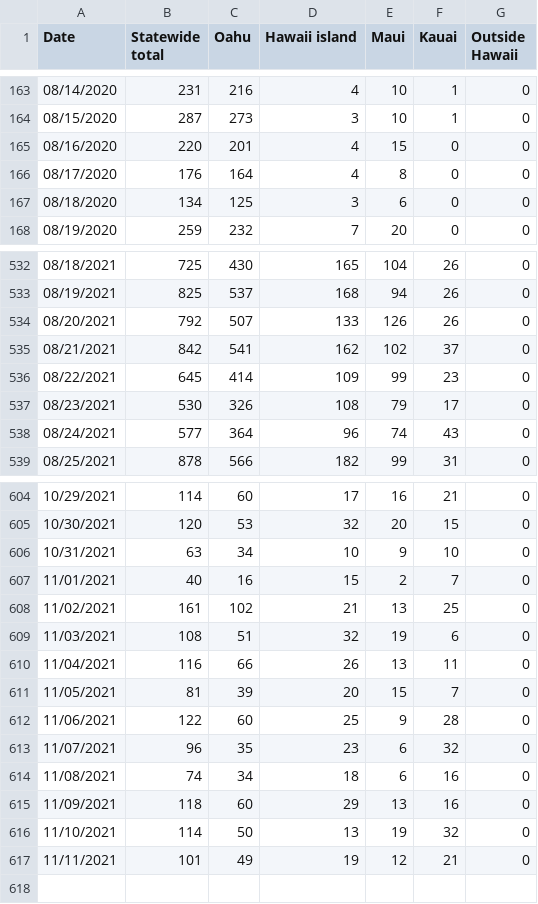
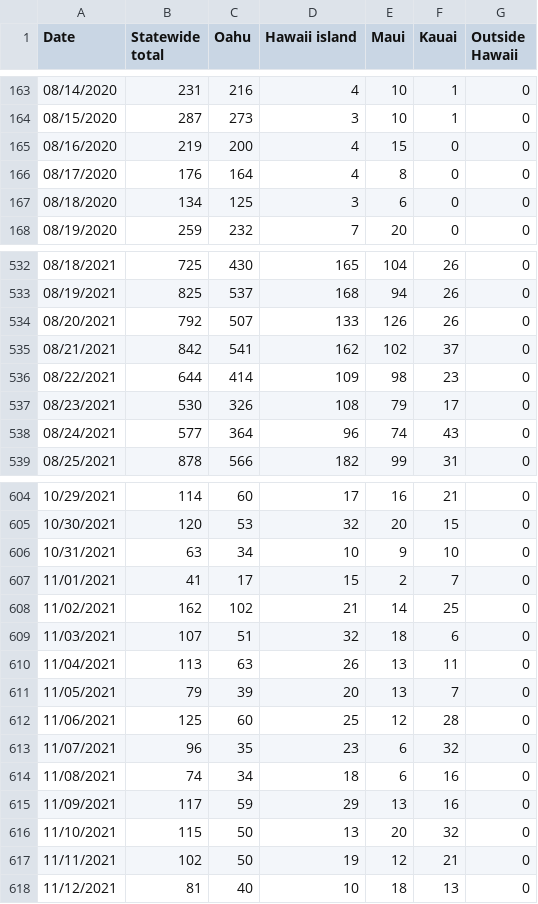
Before and after one commit to webb001/webb001.github.io, a CSV file: daily.csv, drawn as a sheet; only a part is shown, gaps mark what is left out.

```diff
--- a/daily.csv
+++ b/daily.csv
@@ -164,3 +164,3 @@ Date,Statewide total,Oahu,Hawaii island,Maui,Kauai,Outside Hawaii
 08/15/2020,287,273,3,10,1,0
-08/16/2020,220,201,4,15,0,0
+08/16/2020,219,200,4,15,0,0
 08/17/2020,176,164,4,8,0,0
@@ -535,3 +535,3 @@ Date,Statewide total,Oahu,Hawaii island,Maui,Kauai,Outside Hawaii
 08/21/2021,842,541,162,102,37,0
-08/22/2021,645,414,109,99,23,0
+08/22/2021,644,414,109,98,23,0
 08/23/2021,530,326,108,79,17,0
@@ -606,12 +606,13 @@ Date,Statewide total,Oahu,Hawaii island,Maui,Kauai,Outside Hawaii
 10/31/2021,63,34,10,9,10,0
-11/01/2021,40,16,15,2,7,0
-11/02/2021,161,102,21,13,25,0
-11/03/2021,108,51,32,19,6,0
-11/04/2021,116,66,26,13,11,0
-11/05/2021,81,39,20,15,7,0
-11/06/2021,122,60,25,9,28,0
+11/01/2021,41,17,15,2,7,0
+11/02/2021,162,102,21,14,25,0
+11/03/2021,107,51,32,18,6,0
+11/04/2021,113,63,26,13,11,0
+11/05/2021,79,39,20,13,7,0
+11/06/2021,125,60,25,12,28,0
 11/07/2021,96,35,23,6,32,0
 11/08/2021,74,34,18,6,16,0
-11/09/2021,118,60,29,13,16,0
-11/10/2021,114,50,13,19,32,0
-11/11/2021,101,49,19,12,21,0
+11/09/2021,117,59,29,13,16,0
+11/10/2021,115,50,13,20,32,0
+11/11/2021,102,50,19,12,21,0
+11/12/2021,81,40,10,18,13,0
```
Also changed, not shown: 9 other files.
